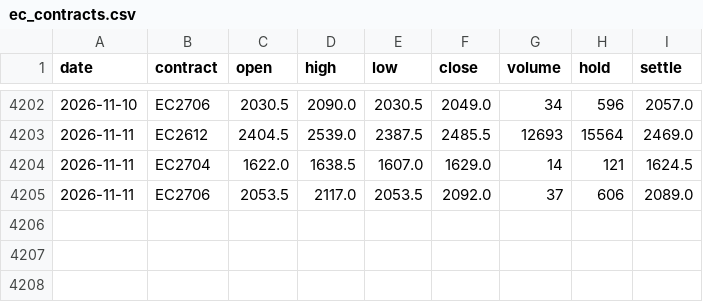
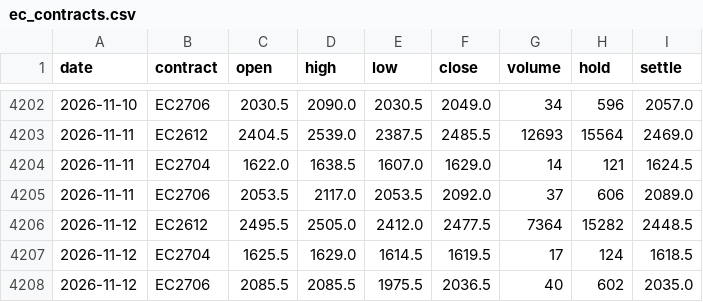
Before and after one commit to narrowsproject-boop/Narrows, a CSV file: data/clean/ec_contracts.csv, drawn as a sheet; only a part is shown, gaps mark what is left out; the diff names each change by its address in the sheet, - before the commit and + after, or states it on an @@ line.

```diff
--- a/data/clean/ec_contracts.csv
+++ b/data/clean/ec_contracts.csv
+row 4206: 2026-11-12 | EC2612 | 2495.5 | 2505.0 | 2412.0 | 2477.5 | 7364 | 15282 | 2448.5
+row 4207: 2026-11-12 | EC2704 | 1625.5 | 1629.0 | 1614.5 | 1619.5 | 17 | 124 | 1618.5
+row 4208: 2026-11-12 | EC2706 | 2085.5 | 2085.5 | 1975.5 | 2036.5 | 40 | 602 | 2035.0
```
Also changed, not shown: data/clean/drewry_wci.csv, data/clean/ec_front.csv, 7 other files.
